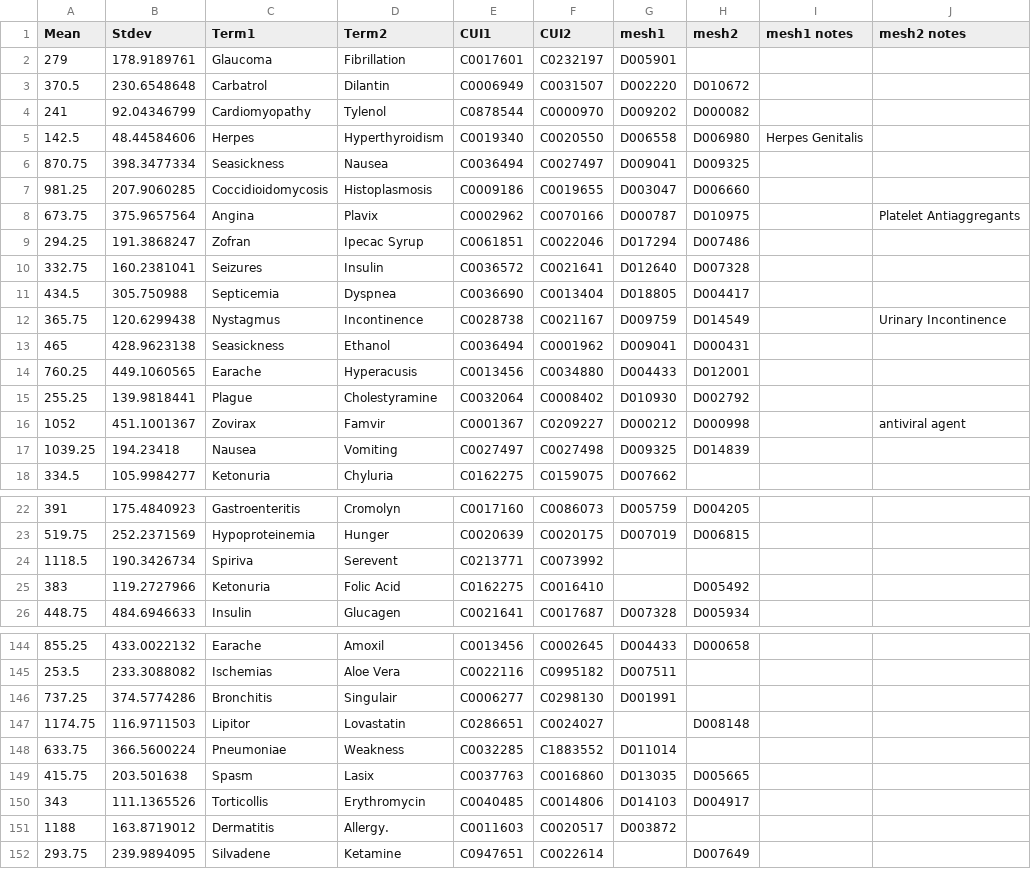
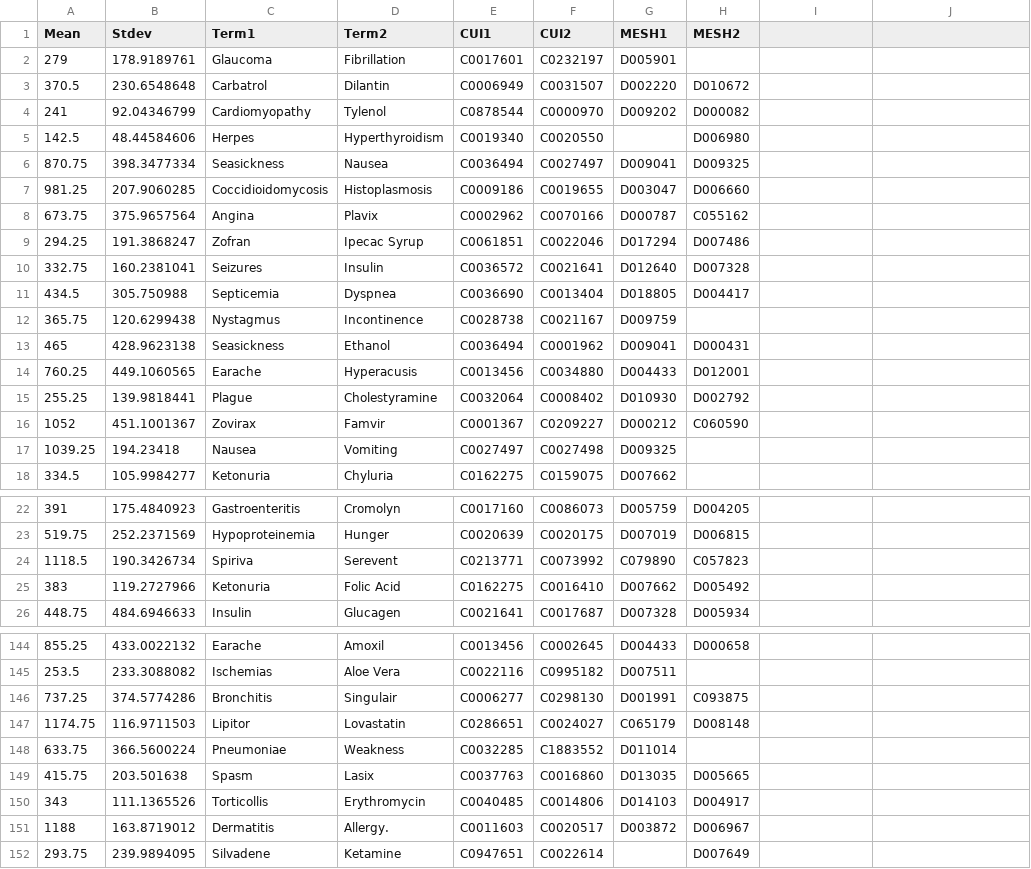
Before and after one commit to wenx999/ytex, a CSV file: projects/simbenchmark/data/UMNSRS_similarity.csv, drawn as a sheet; only a part is shown, gaps mark what is left out; the diff covers the shown part only.

```diff
--- a/projects/simbenchmark/data/UMNSRS_similarity.csv
+++ b/projects/simbenchmark/data/UMNSRS_similarity.csv
@@ -1 +1 @@
-Mean,Stdev,Term1,Term2,CUI1,CUI2,mesh1,mesh2,mesh1 notes,mesh2 notes
+Mean,Stdev,Term1,Term2,CUI1,CUI2,MESH1,MESH2
@@ -5 +5 @@ Mean,Stdev,Term1,Term2,CUI1,CUI2,mesh1,mesh2,mesh1 notes,mesh2 notes
-142.5,48.44584606,Herpes,Hyperthyroidism,C0019340,C0020550,D006558,D006980,Herpes Genitalis,
+142.5,48.44584606,Herpes,Hyperthyroidism,C0019340,C0020550,,D006980
@@ -8 +8 @@ Mean,Stdev,Term1,Term2,CUI1,CUI2,mesh1,mesh2,mesh1 notes,mesh2 notes
-673.75,375.9657564,Angina,Plavix,C0002962,C0070166,D000787,D010975,,Platelet Antiaggregants
+673.75,375.9657564,Angina,Plavix,C0002962,C0070166,D000787,C055162
@@ -12 +12 @@ Mean,Stdev,Term1,Term2,CUI1,CUI2,mesh1,mesh2,mesh1 notes,mesh2 notes
-365.75,120.6299438,Nystagmus,Incontinence,C0028738,C0021167,D009759,D014549,,Urinary Incontinence
+365.75,120.6299438,Nystagmus,Incontinence,C0028738,C0021167,D009759,
@@ -16,2 +16,2 @@ Mean,Stdev,Term1,Term2,CUI1,CUI2,mesh1,mesh2,mesh1 notes,mesh2 notes
-1052,451.1001367,Zovirax,Famvir,C0001367,C0209227,D000212,D000998,,antiviral agent
-1039.25,194.23418,Nausea,Vomiting,C0027497,C0027498,D009325,D014839,,
+1052,451.1001367,Zovirax,Famvir,C0001367,C0209227,D000212,C060590
+1039.25,194.23418,Nausea,Vomiting,C0027497,C0027498,D009325,
@@ -24,2 +24,2 @@ Mean,Stdev,Term1,Term2,CUI1,CUI2,mesh1,mesh2,mesh1 notes,mesh2 notes
-1118.5,190.3426734,Spiriva,Serevent,C0213771,C0073992,,,,
-383,119.2727966,Ketonuria,Folic Acid,C0162275,C0016410,,D005492,,
+1118.5,190.3426734,Spiriva,Serevent,C0213771,C0073992,C079890,C057823
+383,119.2727966,Ketonuria,Folic Acid,C0162275,C0016410,D007662,D005492
@@ -146,2 +146,2 @@ Mean,Stdev,Term1,Term2,CUI1,CUI2,mesh1,mesh2,mesh1 notes,mesh2 notes
-737.25,374.5774286,Bronchitis,Singulair,C0006277,C0298130,D001991,,,
-1174.75,116.9711503,Lipitor,Lovastatin,C0286651,C0024027,,D008148,,
+737.25,374.5774286,Bronchitis,Singulair,C0006277,C0298130,D001991,C093875
+1174.75,116.9711503,Lipitor,Lovastatin,C0286651,C0024027,C065179,D008148
@@ -151 +151 @@ Mean,Stdev,Term1,Term2,CUI1,CUI2,mesh1,mesh2,mesh1 notes,mesh2 notes
-1188,163.8719012,Dermatitis,Allergy.,C0011603,C0020517,D003872,,,
+1188,163.8719012,Dermatitis,Allergy.,C0011603,C0020517,D003872,D006967
```
Also changed, not shown: 55 edited cells elsewhere in this file.
